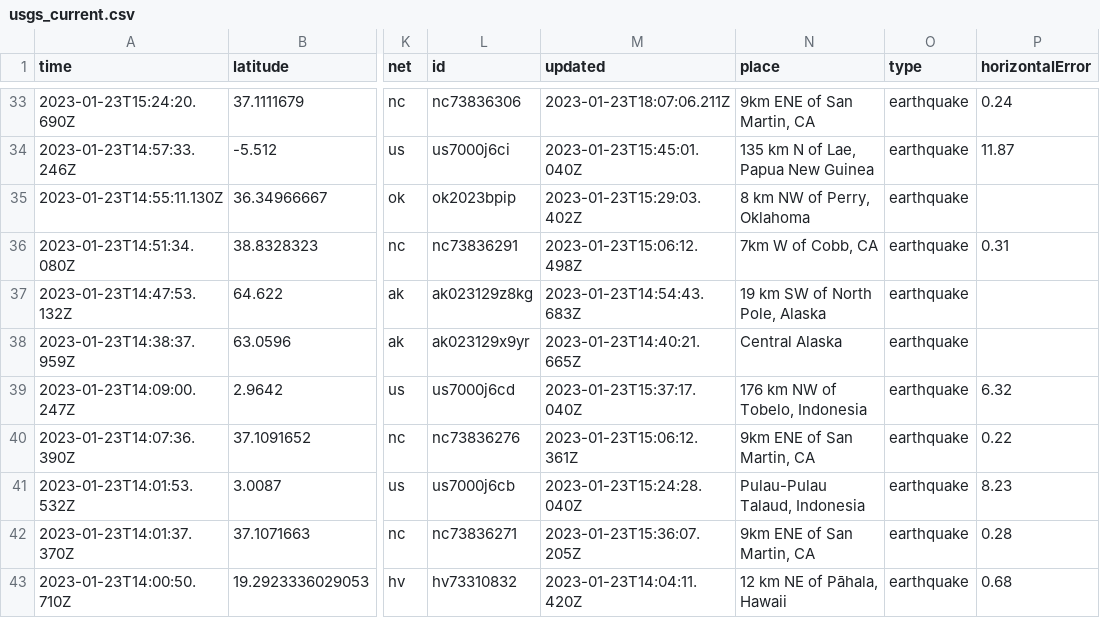
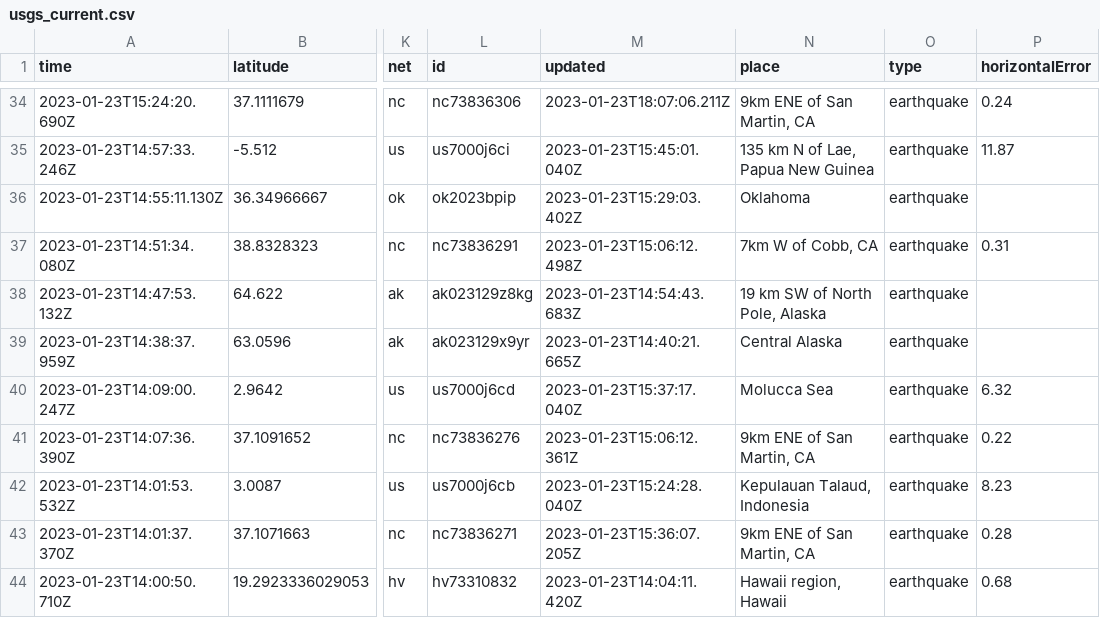
Before and after one commit to katielicari/nicar22-github-action, a CSV file: usgs_current.csv, drawn as a sheet; only a part is shown, gaps mark what is left out; addresses are those after the commit; the diff covers the shown part only; the diff names each change by its address in the sheet, - before the commit and + after, or states it on an @@ line.

```diff
--- a/usgs_current.csv
+++ b/usgs_current.csv
-N36 (place): 8 km NW of Perry, Oklahoma
+N36 (place): Oklahoma
-N40 (place): 176 km NW of Tobelo, Indonesia
+N40 (place): Molucca Sea
-N42 (place): Pulau-Pulau Talaud, Indonesia
+N42 (place): Kepulauan Talaud, Indonesia
-N44 (place): 12 km NE of Pāhala, Hawaii
+N44 (place): Hawaii region, Hawaii
```
Also changed, not shown: 1 added row and 31 edited cells elsewhere in this file.
